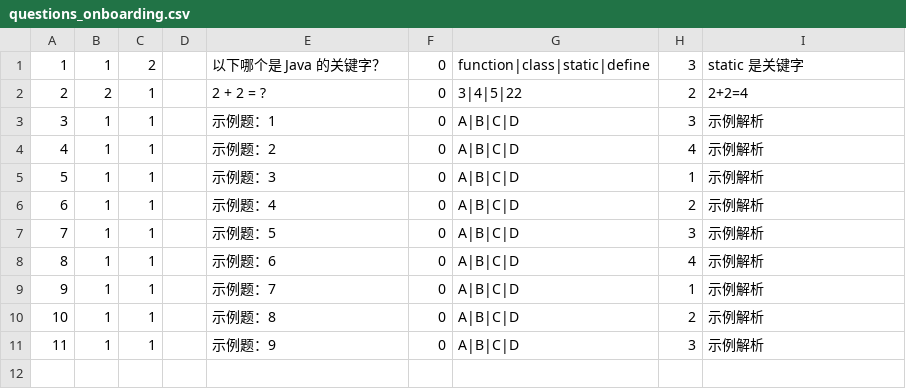
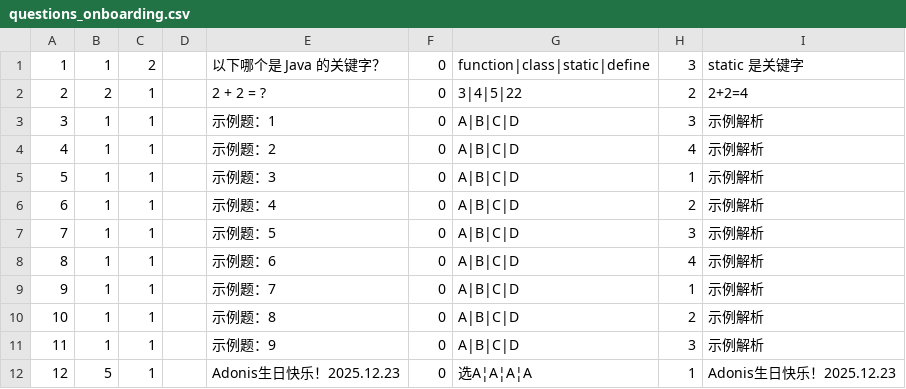
Before and after one commit to TeamHourai/P.R.T.S.TrainingSystem, a CSV file: data/questions_onboarding.csv, drawn as a sheet.

```diff
--- a/data/questions_onboarding.csv
+++ b/data/questions_onboarding.csv
@@ -11 +11,2 @@
 11,1,1,,示例题：9,0,A|B|C|D,3,示例解析
+12,5,1,,Adonis生日快乐！2025.12.23,0,选A¦A¦A¦A,1,Adonis生日快乐！2025.12.23,
```
Also changed, not shown: data/questions.csv.
